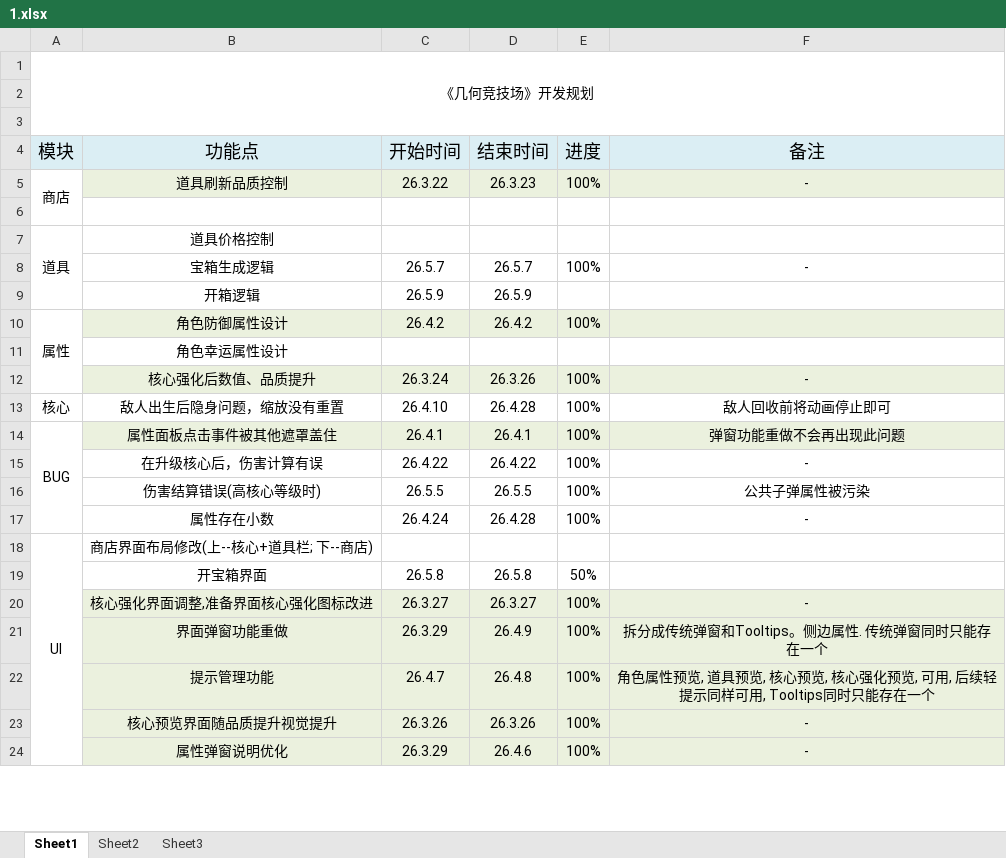
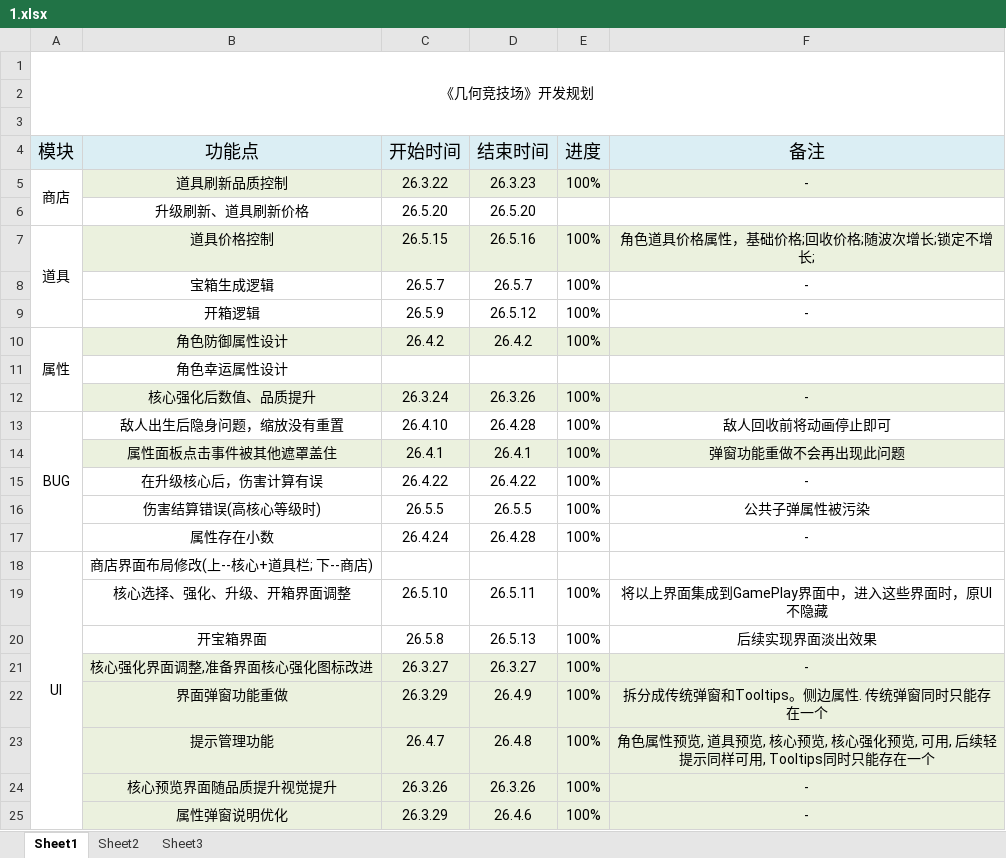
Before and after one commit to FrontEndDevLin/ProjectSP, an Excel workbook: 1.xlsx, sheet Sheet1, drawn as a sheet; only a part is shown; values as stored, in another font and other column widths than the file's, no borders; removed rows and columns are numbered as before the commit, all else as after; the diff names each change by its address in the sheet, - before the commit and + after, or states it on an @@ line.

```diff
--- a/1.xlsx (sheet Sheet1)
+++ b/1.xlsx (sheet Sheet1)
-row 6: (empty)
+row 6:  | 升级刷新、道具刷新价格 | 26.5.20 | 26.5.20
-B7:F7 fill: none
+B7:F7 fill: #EBF1DE
-C7 (开始时间): (empty)
+C7 (开始时间): 26.5.15
-D7 (结束时间): (empty)
+D7 (结束时间): 26.5.16
-E7 (进度): (empty)
+E7 (进度): 100%
-F7 (备注): (empty)
+F7 (备注): 角色道具价格属性，基础价格;回收价格;随波次增长;锁定不增长;
-D9 (结束时间): 26.5.9
+D9 (结束时间): 26.5.12
-E9 (进度): (empty)
+E9 (进度): 100%
-F9 (备注): (empty)
+F9 (备注): -
-A13 (模块): 核心
+A13 (模块): BUG
+A13:A17 merged
-A14 (模块): BUG
+A14 (模块): (empty)
-A14:A17 merged
+row 19:  | 核心选择、强化、升级、开箱界面调整 | 26.5.10 | 26.5.11 | 100% | 将以上界面集成到GamePlay界面中，进入这些界面时，原UI不隐藏
-D20 (结束时间): 26.5.8
+D20 (结束时间): 26.5.13
-E20 (进度): 50%
+E20 (进度): 100%
-F20 (备注): (empty)
+F20 (备注): 后续实现界面淡出效果
```
Also changed, not shown: 20 other files.
